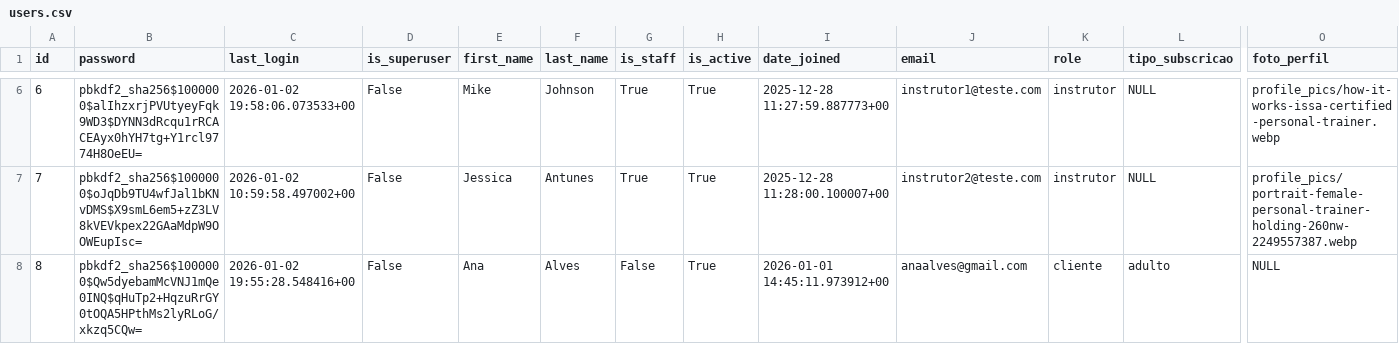
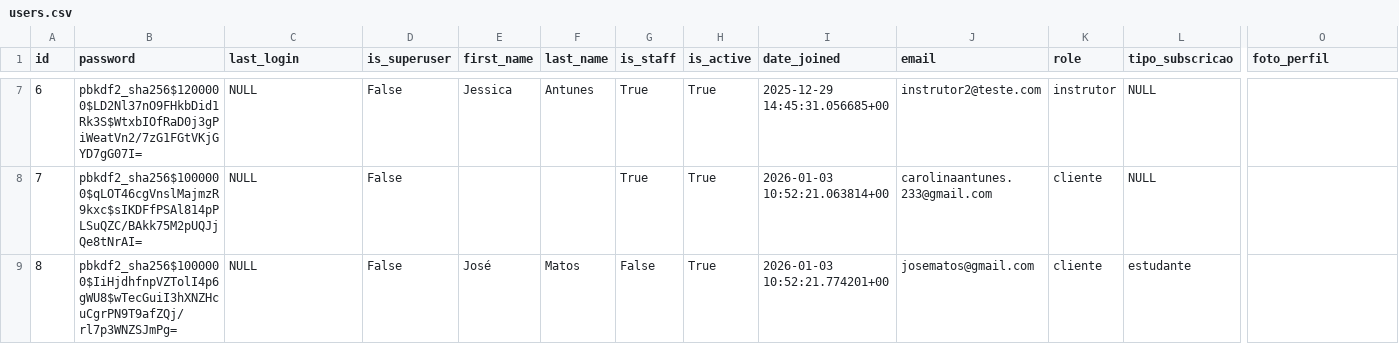
Before and after one commit to carolinaantunes03/gym-webapp, a CSV file: core/data/users.csv, drawn as a sheet; only a part is shown, gaps mark what is left out; addresses are those after the commit; the diff covers the shown part only; the diff names each change by its address in the sheet, - before the commit and + after, or states it on an @@ line.

```diff
--- a/core/data/users.csv
+++ b/core/data/users.csv
-B7 (password): pbkdf2_sha256$1000000$alIhzxrjPVUtyeyFqk9WD3$DYNN3dRcqu1rRCACEAyx0hYH7tg+Y1rcl9774H8OeEU=
+B7 (password): pbkdf2_sha256$1200000$LD2Nl37nO9FHkbDid1Rk3S$WtxbIOfRaD0j3gPiWeatVn2/7zG1FGtVKjGYD7gG07I=
-C7 (last_login): 2026-01-02 19:58:06.073533+00
+C7 (last_login): NULL
-E7 (first_name): Mike
+E7 (first_name): Jessica
-F7 (last_name): Johnson
+F7 (last_name): Antunes
-I7 (date_joined): 2025-12-28 11:27:59.887773+00
+I7 (date_joined): 2025-12-29 14:45:31.056685+00
-J7 (email): instrutor1@teste.com
+J7 (email): instrutor2@teste.com
-O7 (foto_perfil): profile_pics/how-it-works-issa-certified-personal-trainer.webp
+O7 (foto_perfil): (empty)
-B8 (password): pbkdf2_sha256$1000000$oJqDb9TU4wfJal1bKNvDMS$X9smL6em5+zZ3LV8kVEVkpex22GAaMdpW9OOWEupIsc=
+B8 (password): pbkdf2_sha256$1000000$qLOT46cgVnslMajmzR9kxc$sIKDFfPSAl814pPLSuQZC/BAkk75M2pUQJjQe8tNrAI=
-C8 (last_login): 2026-01-02 10:59:58.497002+00
+C8 (last_login): NULL
-E8 (first_name): Jessica
+E8 (first_name): (empty)
-F8 (last_name): Antunes
+F8 (last_name): (empty)
-I8 (date_joined): 2025-12-28 11:28:00.100007+00
+I8 (date_joined): 2026-01-03 10:52:21.063814+00
-J8 (email): instrutor2@teste.com
+J8 (email): carolinaantunes.233@gmail.com
-K8 (role): instrutor
+K8 (role): cliente
-O8 (foto_perfil): profile_pics/portrait-female-personal-trainer-holding-260nw-2249557387.webp
+O8 (foto_perfil): (empty)
-B9 (password): pbkdf2_sha256$1000000$Qw5dyebamMcVNJ1mQe0INQ$qHuTp2+HqzuRrGY0tOQA5HPthMs2lyRLoG/xkzq5CQw=
+B9 (password): pbkdf2_sha256$1000000$IiHjdhfnpVZTolI4p6gWU8$wTecGuiI3hXNZHcuCgrPN9T9afZQj/rl7p3WNZSJmPg=
-C9 (last_login): 2026-01-02 19:55:28.548416+00
+C9 (last_login): NULL
-E9 (first_name): Ana
+E9 (first_name): José
-F9 (last_name): Alves
+F9 (last_name): Matos
-I9 (date_joined): 2026-01-01 14:45:11.973912+00
+I9 (date_joined): 2026-01-03 10:52:21.774201+00
-J9 (email): anaalves@gmail.com
+J9 (email): josematos@gmail.com
-L9 (tipo_subscricao): adulto
+L9 (tipo_subscricao): estudante
-O9 (foto_perfil): NULL
+O9 (foto_perfil): (empty)
```
Also changed, not shown: 3 added rows and 63 edited cells elsewhere in this file, core/data/payments.csv, 5 other files.
